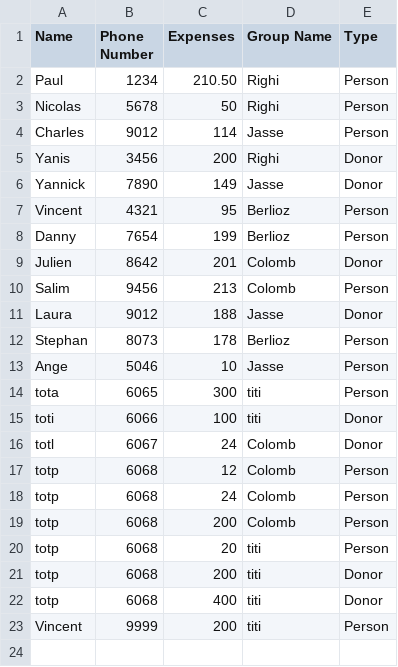
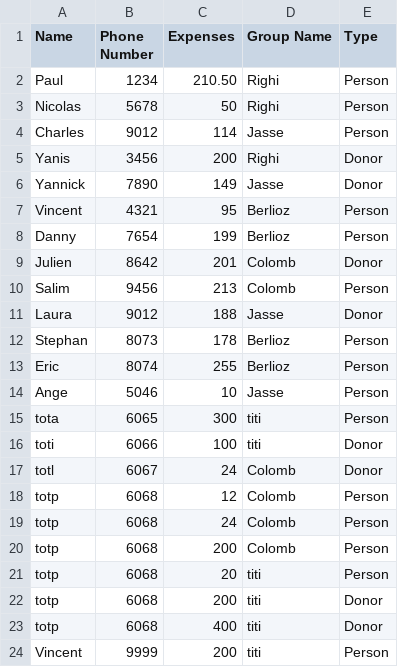
Before and after one commit to yannickkuhn/projetFinalFriendsExpenses, a CSV file: src/fichier.csv, drawn as a sheet.

```diff
--- a/src/fichier.csv
+++ b/src/fichier.csv
@@ -12,2 +12,3 @@ Laura;9012;188;Jasse;Donor
 Stephan;8073;178;Berlioz;Person
+Eric;8074;255;Berlioz;Person
 Ange;5046;10;Jasse;Person
```
Also changed, not shown: 6 other files.
